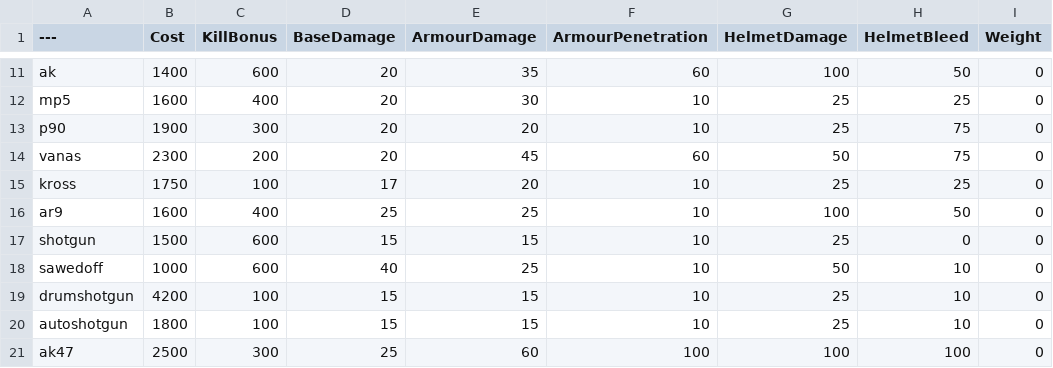
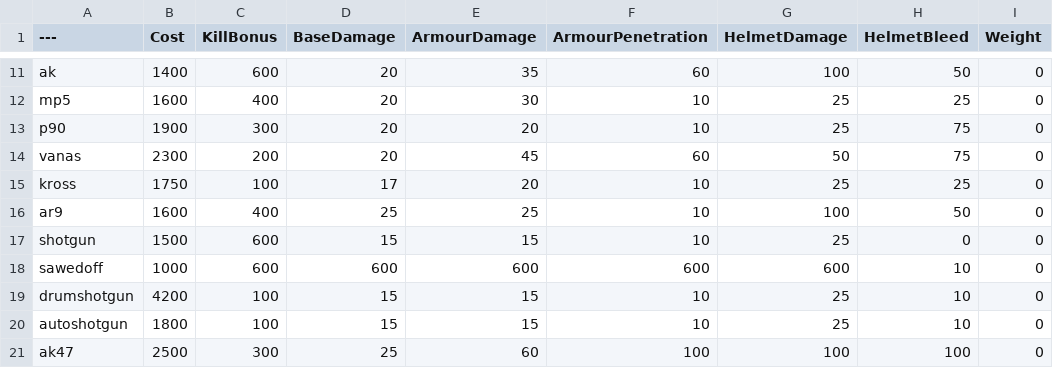
Before and after one commit to BruhMOmenTLAOS/BalancingTable, a CSV file: BalancingTable.csv, drawn as a sheet; only a part is shown, gaps mark what is left out; the diff names each change by its address in the sheet, - before the commit and + after, or states it on an @@ line.

Commit message:
Update BalancingTable.csv

```diff
--- a/BalancingTable.csv
+++ b/BalancingTable.csv
-D18 (BaseDamage): 40
+D18 (BaseDamage): 600
-E18 (ArmourDamage): 25
+E18 (ArmourDamage): 600
-F18 (ArmourPenetration): 10
+F18 (ArmourPenetration): 600
-G18 (HelmetDamage): 50
+G18 (HelmetDamage): 600
```
